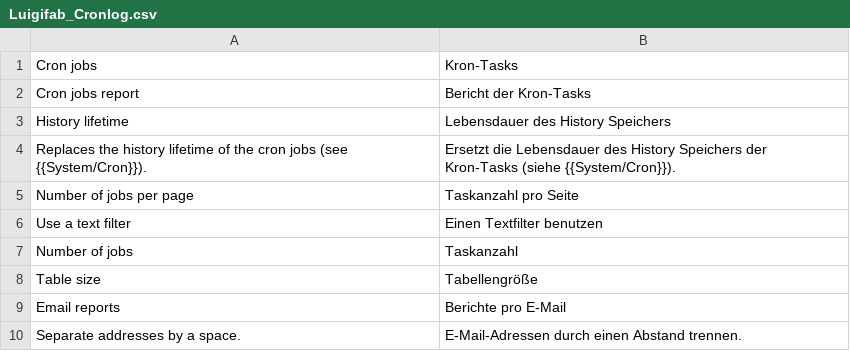
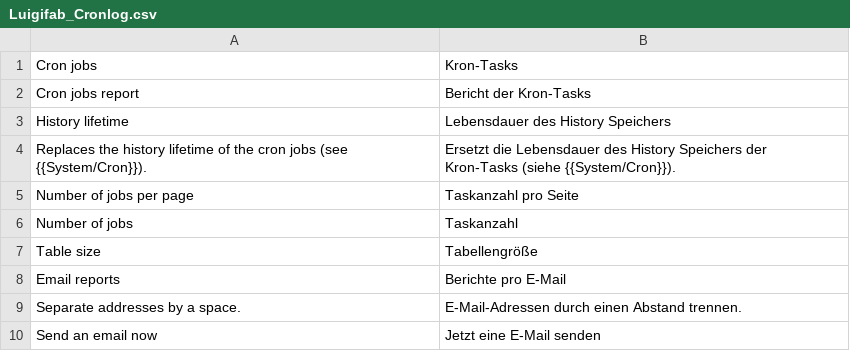
Before and after one commit to luigifab/openmage-cronlog, a CSV file: src/app/locale/de_AT/Luigifab_Cronlog.csv, drawn as a sheet; only a part is shown; the shorter side is filled out with more unchanged rows.

```diff
--- a/src/app/locale/de_AT/Luigifab_Cronlog.csv
+++ b/src/app/locale/de_AT/Luigifab_Cronlog.csv
@@ -5,3 +5,2 @@
 "Number of jobs per page","Taskanzahl pro Seite"
-"Use a text filter","Einen Textfilter benutzen"
 "Number of jobs","Taskanzahl"
```
Also changed, not shown: src/app/locale/de_CH/Luigifab_Cronlog.csv, src/app/locale/de_DE/Luigifab_Cronlog.csv, 53 other files.
